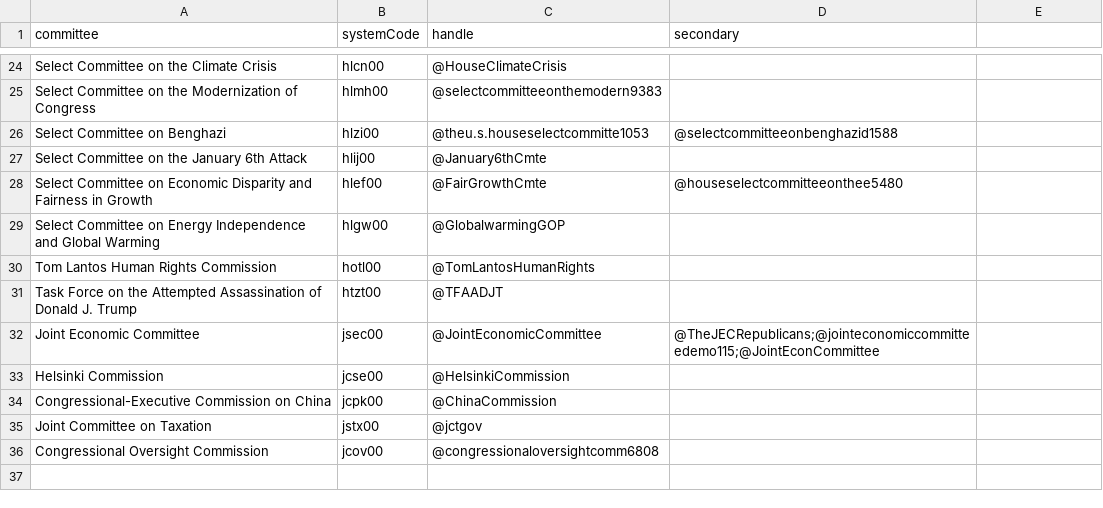
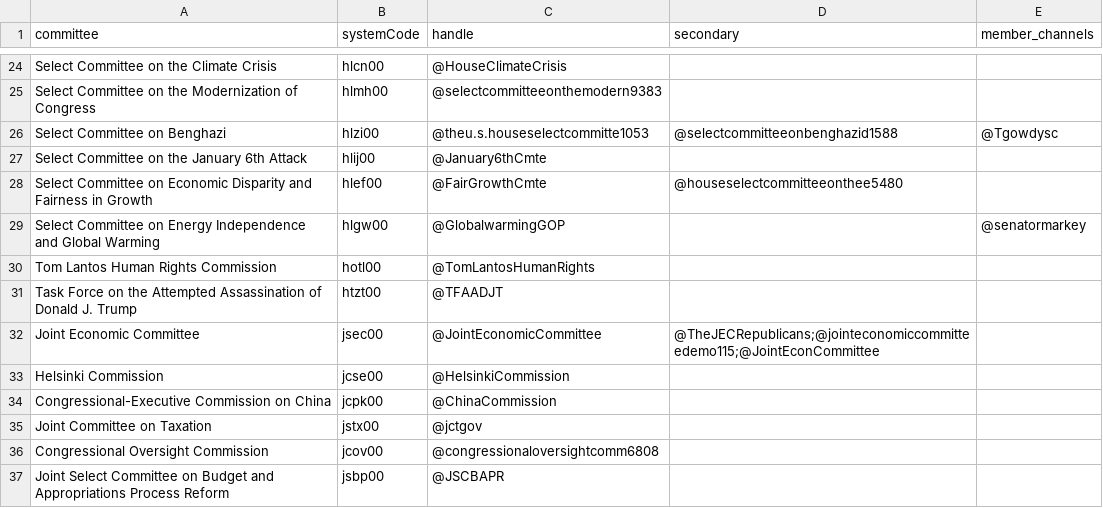
Before and after one commit to civictechdc/congressional-tech, a CSV file: packages/congress_shared/src/congress_shared/youtube/youtube-accounts.csv, drawn as a sheet; only a part is shown, gaps mark what is left out; the diff names each change by its address in the sheet, - before the commit and + after, or states it on an @@ line.

```diff
--- a/packages/congress_shared/src/congress_shared/youtube/youtube-accounts.csv
+++ b/packages/congress_shared/src/congress_shared/youtube/youtube-accounts.csv
-E1: (empty)
+E1: member_channels
-E26 (member_channels): (empty)
+E26 (member_channels): @Tgowdysc
-E29 (member_channels): (empty)
+E29 (member_channels): @senatormarkey
+row 37: Joint Select Committee on Budget and Appropriations Process Reform | jsbp00 | @JSCBAPR
```
Also changed, not shown: 59 other files.
